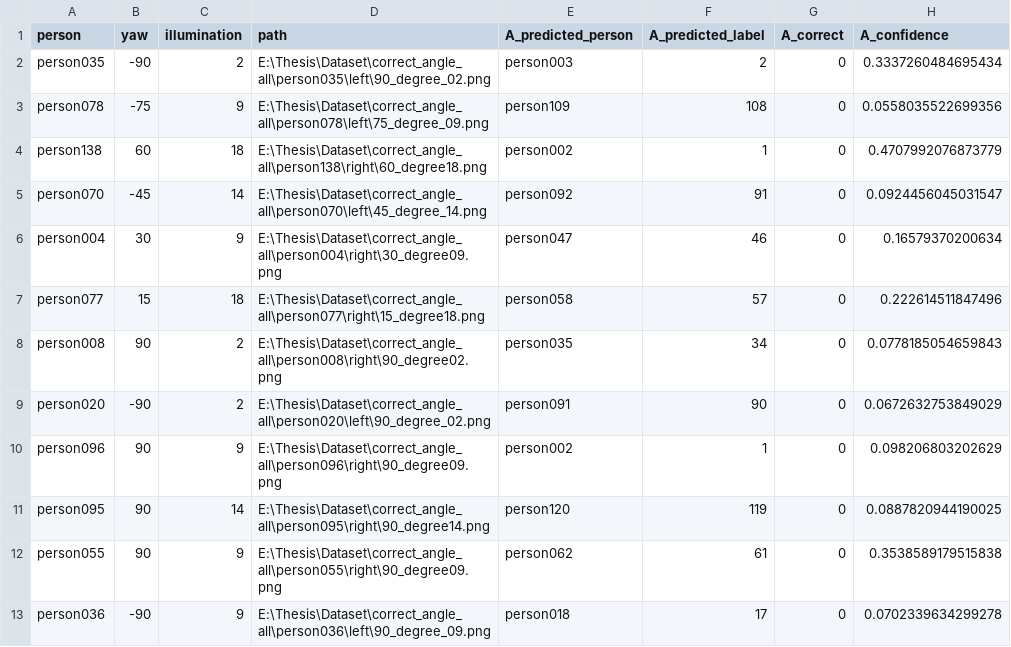
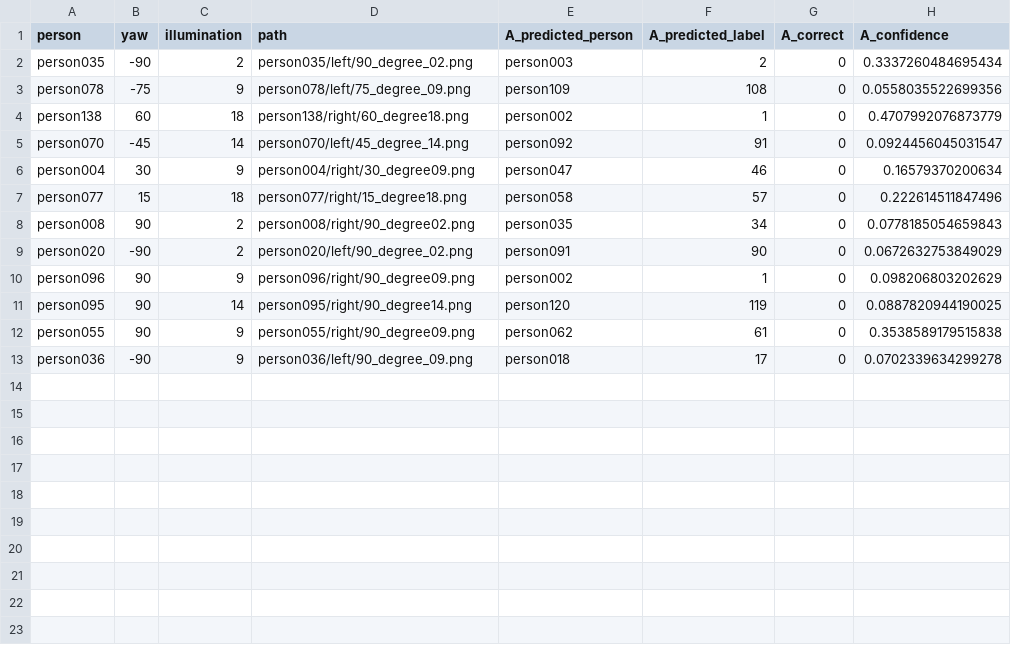
Before and after one commit to PSaksorn/ML_term_project, a CSV file: outputs/final_analysis/tables/examples_A_wrong_B_right.csv, drawn as a sheet; only a part is shown; the diff names each change by its address in the sheet, - before the commit and + after, or states it on an @@ line.

```diff
--- a/outputs/final_analysis/tables/examples_A_wrong_B_right.csv
+++ b/outputs/final_analysis/tables/examples_A_wrong_B_right.csv
-D2 (path): E:\Thesis\Dataset\correct_angle_all\person035\left\90_degree_02.png
+D2 (path): person035/left/90_degree_02.png
-D3 (path): E:\Thesis\Dataset\correct_angle_all\person078\left\75_degree_09.png
+D3 (path): person078/left/75_degree_09.png
-D4 (path): E:\Thesis\Dataset\correct_angle_all\person138\right\60_degree18.png
+D4 (path): person138/right/60_degree18.png
-D5 (path): E:\Thesis\Dataset\correct_angle_all\person070\left\45_degree_14.png
+D5 (path): person070/left/45_degree_14.png
-D6 (path): E:\Thesis\Dataset\correct_angle_all\person004\right\30_degree09.png
+D6 (path): person004/right/30_degree09.png
-D7 (path): E:\Thesis\Dataset\correct_angle_all\person077\right\15_degree18.png
+D7 (path): person077/right/15_degree18.png
-D8 (path): E:\Thesis\Dataset\correct_angle_all\person008\right\90_degree02.png
+D8 (path): person008/right/90_degree02.png
-D9 (path): E:\Thesis\Dataset\correct_angle_all\person020\left\90_degree_02.png
+D9 (path): person020/left/90_degree_02.png
-D10 (path): E:\Thesis\Dataset\correct_angle_all\person096\right\90_degree09.png
+D10 (path): person096/right/90_degree09.png
-D11 (path): E:\Thesis\Dataset\correct_angle_all\person095\right\90_degree14.png
+D11 (path): person095/right/90_degree14.png
-D12 (path): E:\Thesis\Dataset\correct_angle_all\person055\right\90_degree09.png
+D12 (path): person055/right/90_degree09.png
-D13 (path): E:\Thesis\Dataset\correct_angle_all\person036\left\90_degree_09.png
+D13 (path): person036/left/90_degree_09.png
```
Also changed, not shown: outputs/final_analysis/tables/examples_A_right_B_wrong.csv, outputs/final_analysis/tables/examples_both_wrong.csv, 19 other files.
